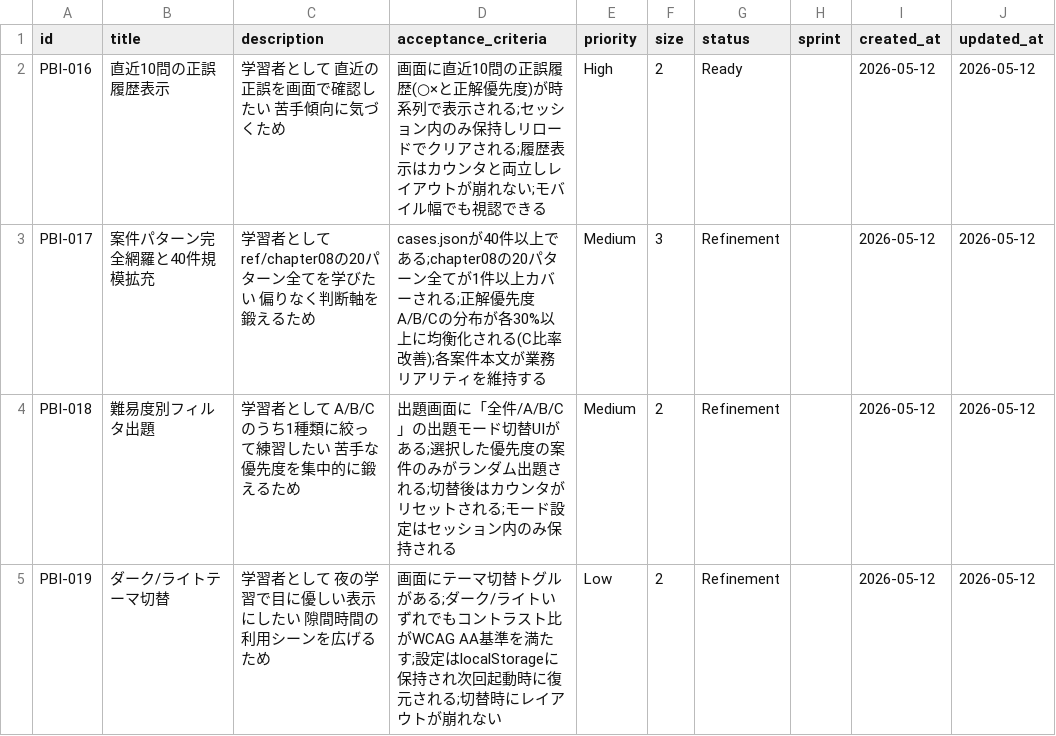
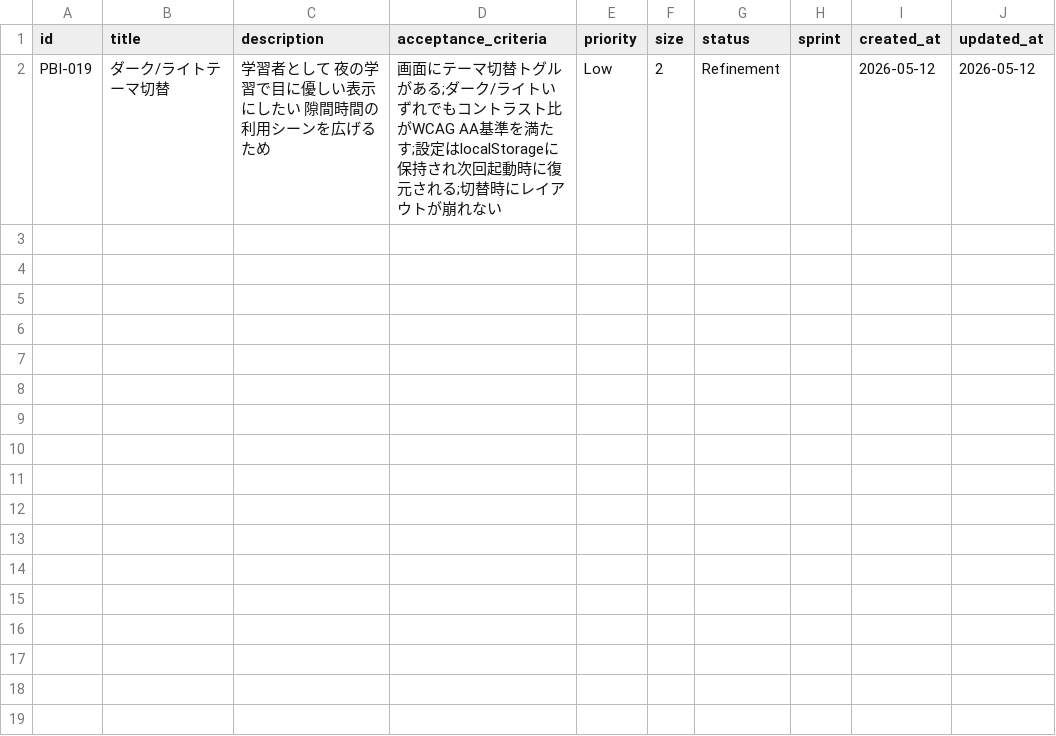
Before and after one commit to mitsuo119/innbuskcet-app, a CSV file: scrum/product_backlog.csv, drawn as a sheet; the diff names each change by its address in the sheet, - before the commit and + after, or states it on an @@ line.

```diff
--- a/scrum/product_backlog.csv
+++ b/scrum/product_backlog.csv
-row 2: PBI-016 | 直近10問の正誤履歴表示 | 学習者として 直近の正誤を画面で確認したい 苦手傾向に気づくため | 画面に直近10問の正誤履歴(○×と正解優先度)が時系列で表示される;セッション内のみ保持しリロードでクリアされる;履歴表示はカウンタと両立しレイアウトが崩れない;モバイル幅でも視認できる | High | 2 | Ready |  | 2026-05-12 | 2026-05-12
-row 3: PBI-017 | 案件パターン完全網羅と40件規模拡充 | 学習者として ref/chapter08の20パターン全てを学びたい 偏りなく判断軸を鍛えるため | cases.jsonが40件以上である;chapter08の20パターン全てが1件以上カバーされる;正解優先度A/B/Cの分布が各30%以上に均衡化される(C比率改善);各案件本文が業務リアリティを維持する | Medium | 3 | Refinement |  | 2026-05-12 | 2026-05-12
-row 4: PBI-018 | 難易度別フィルタ出題 | 学習者として A/B/Cのうち1種類に絞って練習したい 苦手な優先度を集中的に鍛えるため | 出題画面に「全件/A/B/C」の出題モード切替UIがある;選択した優先度の案件のみがランダム出題される;切替後はカウンタがリセットされる;モード設定はセッション内のみ保持される | Medium | 2 | Refinement |  | 2026-05-12 | 2026-05-12
```
Also changed, not shown: scrum/product_backlog_done.csv, scrum/velocity.csv, 24 other files.
